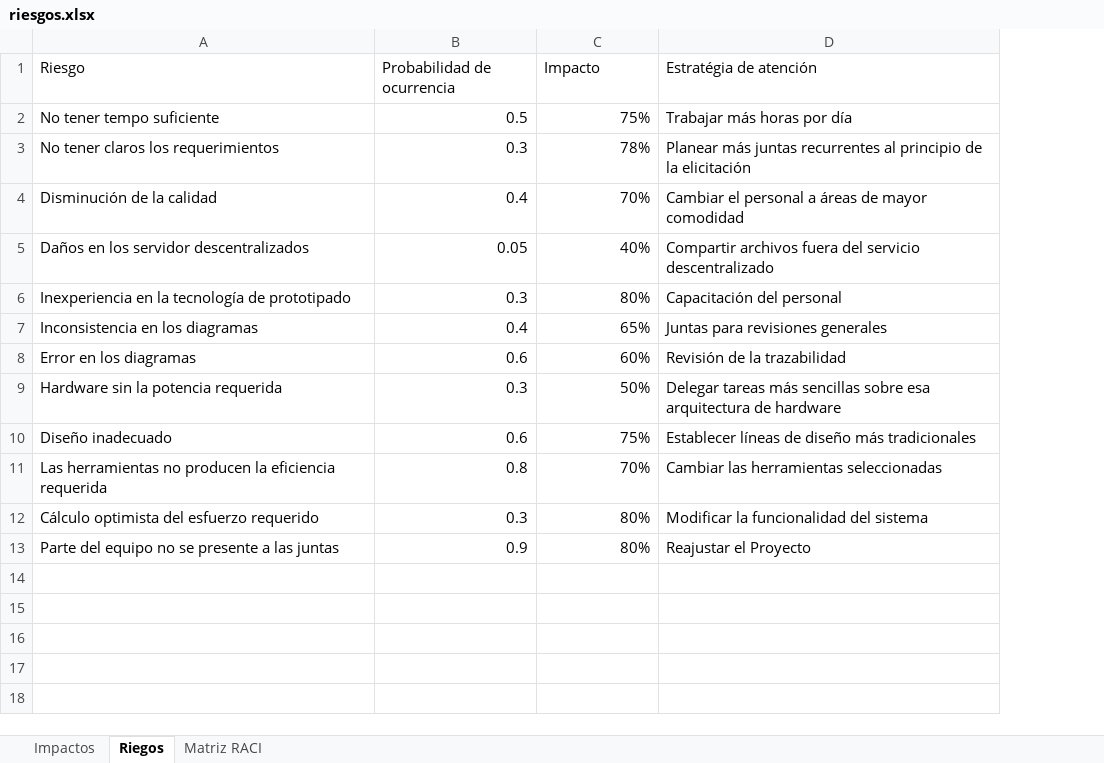
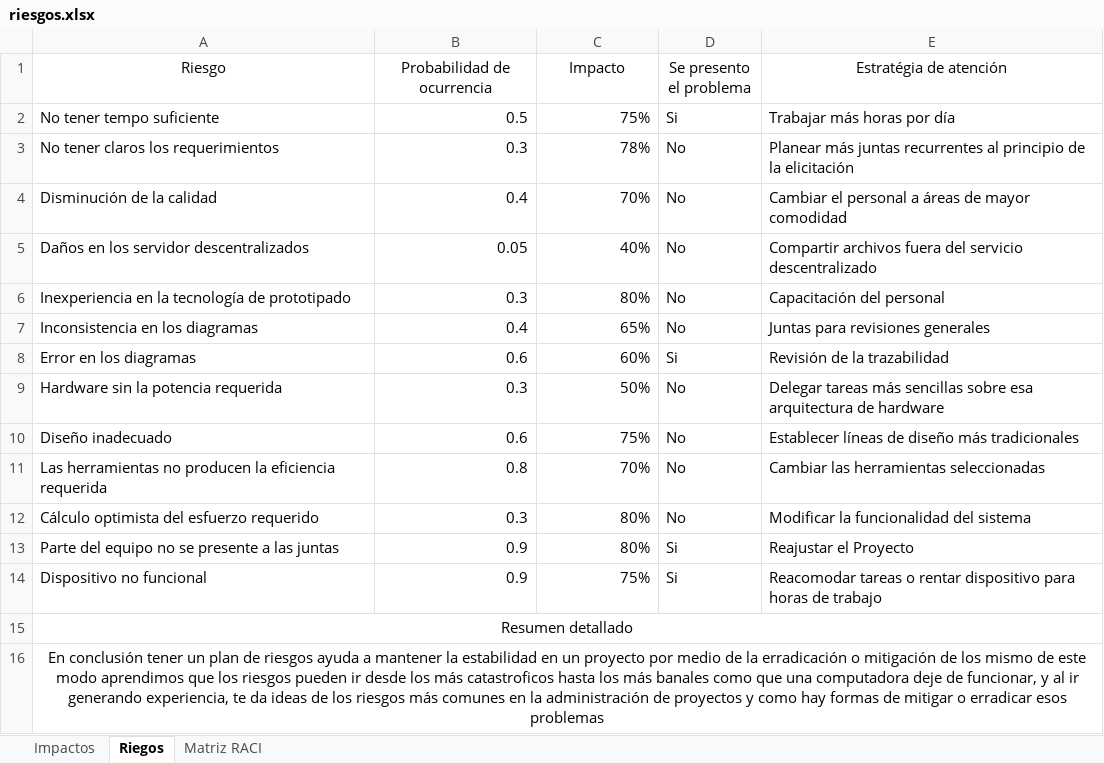
Before and after one commit to DuckHunter213/QuarterToPill, an Excel workbook: riesgos.xlsx, sheet Riegos, drawn as a sheet; values as stored, in another font and other column widths than the file's, no borders; table styles not drawn; addresses are those after the commit; the diff names each change by its address in the sheet, - before the commit and + after, or states it on an @@ line.

```diff
--- a/riesgos.xlsx (sheet Riegos)
+++ b/riesgos.xlsx (sheet Riegos)
+column D (Se presento el problema), rows 2-13: Si | No | No | No | No | No | Si | No | No | No | No | Si
-A1:C1 alignment: left
+A1:C1 alignment: center
-E1 alignment: left
+E1 alignment: center
+row 14: Dispositivo no funcional | 0.9 | 75% | Si | Reacomodar tareas o rentar dispositivo para horas de trabajo
+row 15: Resumen detallado
+row 16: En conclusión tener un plan de riesgos ayuda a mantener la estabilidad en un proyecto por medio de la erradicación o mitigación de los mismo de este modo aprendimos que los riesgos pueden ir desde los más catastroficos hasta los más banales como que una computadora deje de funcionar, y al ir generando experiencia, te da ideas de los riesgos más comunes en la administración de proyectos y como hay formas de mitigar o erradicar esos problemas
```
Also changed, not shown: 14 other files.
